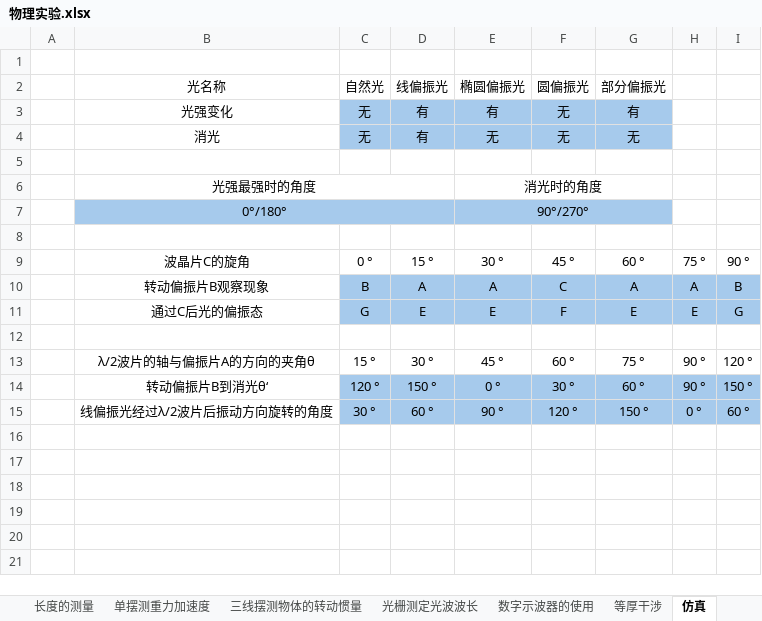
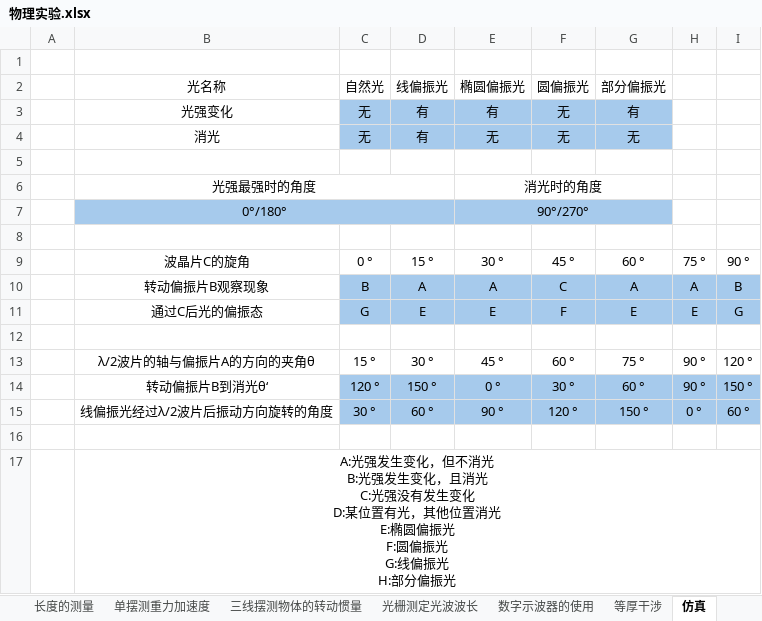
Before and after one commit to zjm54321/SHMTU-Automation-Resources, an Excel workbook: 物理实验/物理实验.xlsx, sheet 仿真, drawn as a sheet; values as stored, in another font and other column widths than the file's, no borders; ↵ is a line break in a cell; the diff names each change by its address in the sheet, - before the commit and + after, or states it on an @@ line.

Commit message:
更新了仿真内容

```diff
--- a/物理实验/物理实验.xlsx (sheet 仿真)
+++ b/物理实验/物理实验.xlsx (sheet 仿真)
+row 16: (empty)
+row 17:  | A:光强发生变化，但不消光 ↵ B:光强发生变化，且消光 ↵ C:光强没有发生变化 ↵ D:某位置有光，其他位置消光 ↵ E:椭圆偏振光 ↵ F:圆偏振光 ↵ G:线偏振光 ↵ H:部分偏振光
```
